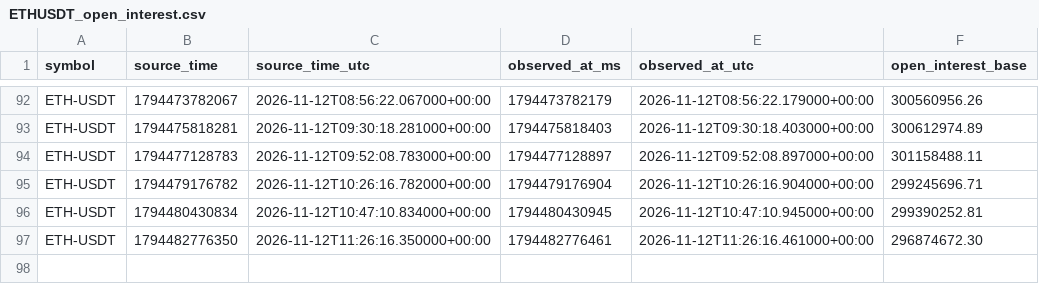
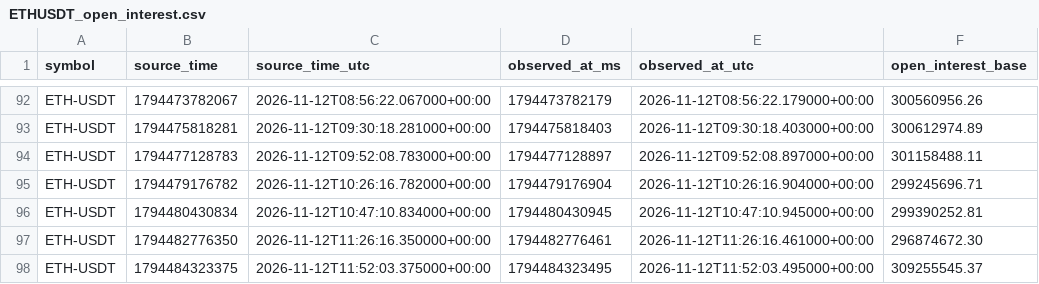
Before and after one commit to Gamadril34rus/astra_bot, a CSV file: data/bingx_usdm/open_interest/ETHUSDT_open_interest.csv, drawn as a sheet; only a part is shown, gaps mark what is left out.

```diff
--- a/data/bingx_usdm/open_interest/ETHUSDT_open_interest.csv
+++ b/data/bingx_usdm/open_interest/ETHUSDT_open_interest.csv
@@ -97 +97,2 @@ ETH-USDT,1794480430834,2026-11-12T10:47:10.834000+00:00,1794480430945,2026-11-12
 ETH-USDT,1794482776350,2026-11-12T11:26:16.350000+00:00,1794482776461,2026-11-12T11:26:16.461000+00:00,296874672.30
+ETH-USDT,1794484323375,2026-11-12T11:52:03.375000+00:00,1794484323495,2026-11-12T11:52:03.495000+00:00,309255545.37
```
Also changed, not shown: data/bingx_usdm/HYPEUSDT_30m.csv, data/bingx_usdm/open_interest/BTCUSDT_open_interest.csv, 9 other files.
